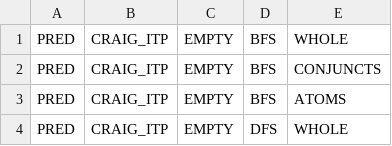
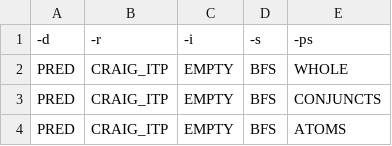
Before and after one commit to sallaigy/theta, a CSV file: benchmark/general/configs.csv, drawn as a sheet; only a part is shown; the shorter side is filled out with more unchanged rows; the diff names each change by its address in the sheet, - before the commit and + after, or states it on an @@ line.

```diff
--- a/benchmark/general/configs.csv
+++ b/benchmark/general/configs.csv
+row 1: -d | -r | -i | -s | -ps
```
Also changed, not shown: benchmark/general/models-hw.csv, benchmark/general/models-plc.csv, 2 other files.
